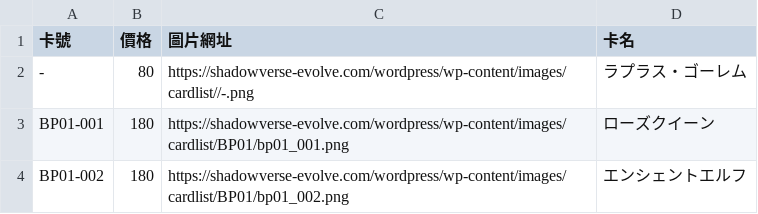
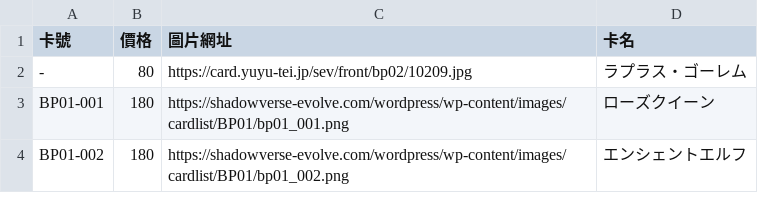
Before and after one commit to alex1070344/sve-calculator, a CSV file: cards_price.csv, drawn as a sheet; only a part is shown.

Commit message:
Update cards_price.csv

```diff
--- a/cards_price.csv
+++ b/cards_price.csv
@@ -1,3 +1,3 @@
 卡號,價格,圖片網址,卡名
--,80,https://shadowverse-evolve.com/wordpress/wp-content/images/cardlist//-.png,ラプラス・ゴーレム
+-,80,https://card.yuyu-tei.jp/sev/front/bp02/10209.jpg,ラプラス・ゴーレム
 BP01-001,180,https://shadowverse-evolve.com/wordpress/wp-content/images/cardlist/BP01/bp01_001.png,ローズクイーン
```
